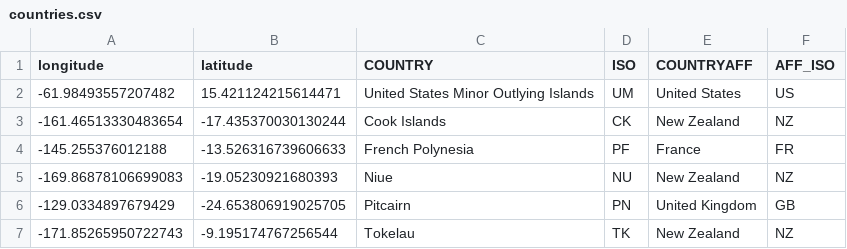
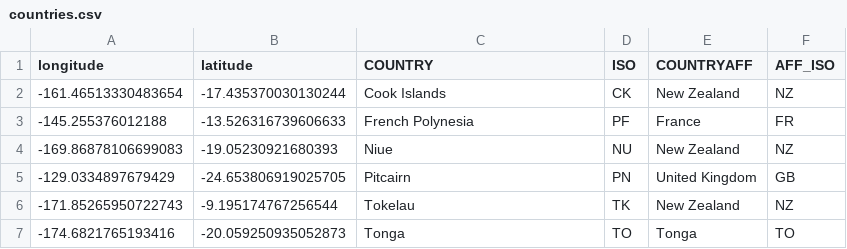
Before and after one commit to ethancoyle7/4553-Spatial-Data-Structures, a CSV file: Assignments/P05/countries.csv, drawn as a sheet; only a part is shown; the shorter side is filled out with more unchanged rows; the diff names each change by its address in the sheet, - before the commit and + after, or states it on an @@ line.

Commit message:
found error

```diff
--- a/Assignments/P05/countries.csv
+++ b/Assignments/P05/countries.csv
-row 2: -61.98493557207482 | 15.421124215614471 | United States Minor Outlying Islands | UM | United States | US
```
